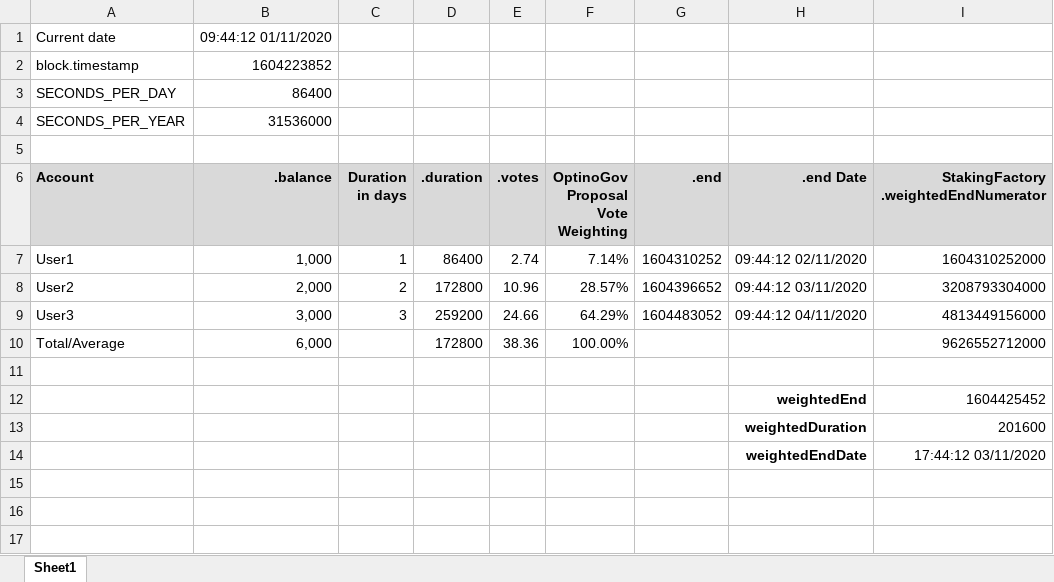
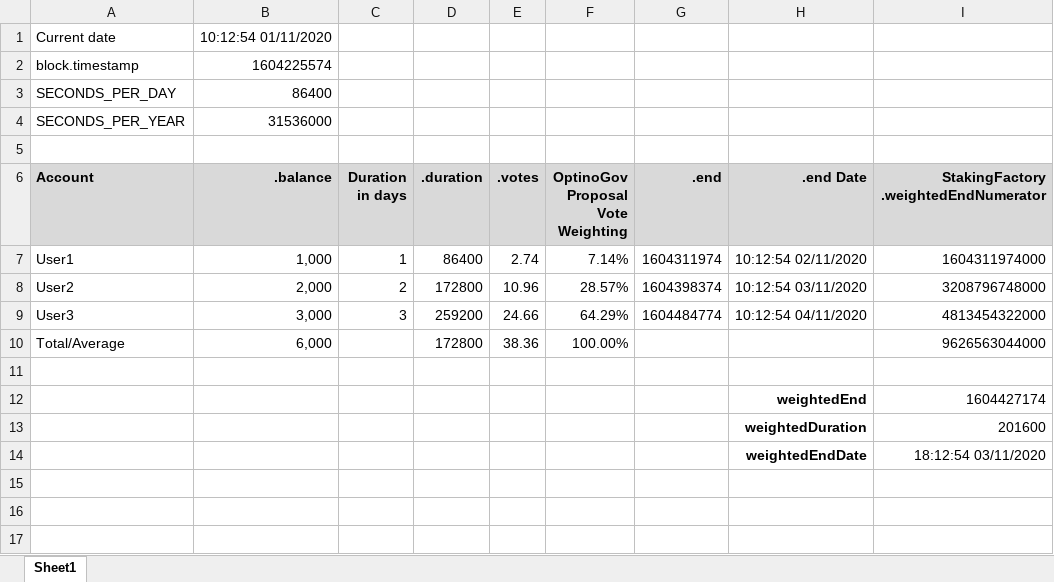
Before and after one commit to ogDAO/Governance, an Excel workbook: calcs/VotesAndRewards.xlsx, sheet Sheet1, drawn as a sheet; only a part is shown; values as stored, in another font and other column widths than the file's, no borders; the diff covers the shown part only; the diff names each change by its address in the sheet, - before the commit and + after, or states it on an @@ line.

```diff
--- a/calcs/VotesAndRewards.xlsx (sheet Sheet1)
+++ b/calcs/VotesAndRewards.xlsx (sheet Sheet1)
-B1 (.balance): 09:44:12 01/11/2020
+B1 (.balance): 10:12:54 01/11/2020
-B2 (.balance): 1604223852
+B2 (.balance): 1604225574
-G7 (.end): 1604310252
+G7 (.end): 1604311974
-H7 (.end Date): 09:44:12 02/11/2020
+H7 (.end Date): 10:12:54 02/11/2020
-I7: 1604310252000
+I7: 1604311974000
-G8 (.end): 1604396652
+G8 (.end): 1604398374
-H8 (.end Date): 09:44:12 03/11/2020
+H8 (.end Date): 10:12:54 03/11/2020
-I8: 3208793304000
+I8: 3208796748000
-G9 (.end): 1604483052
+G9 (.end): 1604484774
-H9 (.end Date): 09:44:12 04/11/2020
+H9 (.end Date): 10:12:54 04/11/2020
-I9: 4813449156000
+I9: 4813454322000
-I10: 9626552712000
+I10: 9626563044000
-I12: 1604425452
+I12: 1604427174
-I14: 17:44:12 03/11/2020
+I14: 18:12:54 03/11/2020
```
Also changed, not shown: 36 added rows and 16 removed rows elsewhere in this sheet, 5 other files.
